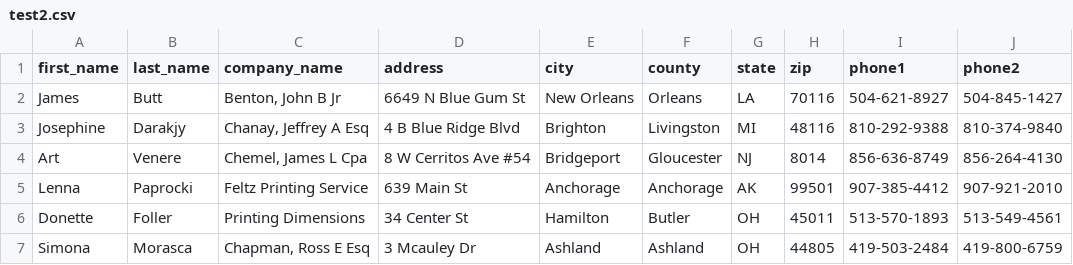
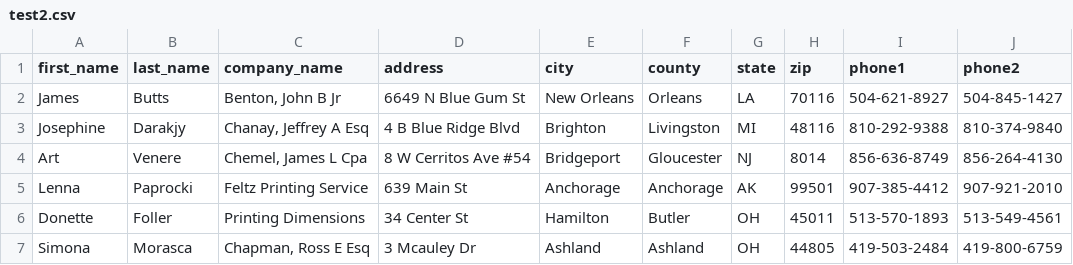
Before and after one commit to arperry/test-repo, a CSV file: test2.csv, drawn as a sheet; only a part is shown; the diff names each change by its address in the sheet, - before the commit and + after, or states it on an @@ line.

Commit message:
Change

```diff
--- a/test2.csv
+++ b/test2.csv
-B2 (last_name): Butt
+B2 (last_name): Butts
```
